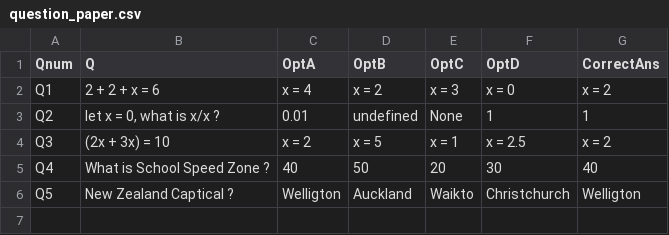
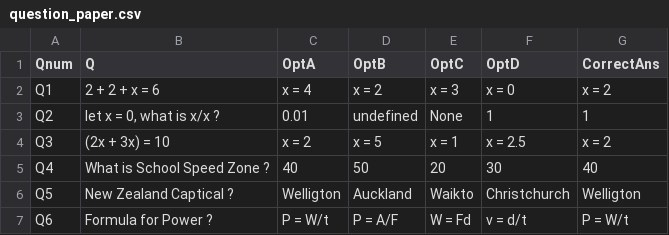
Before and after one commit to AjBhIn/Final-V2-DGT-Pygame-Internal, a CSV file: question_paper.csv, drawn as a sheet; the diff names each change by its address in the sheet, - before the commit and + after, or states it on an @@ line.

Commit message:
30/08/23 -- List and making of questions

```diff
--- a/question_paper.csv
+++ b/question_paper.csv
+row 7: Q6 | Formula for Power ? | P = W/t | P = A/F | W = Fd | v = d/t | P = W/t
```
Also changed, not shown: 2 other files.
